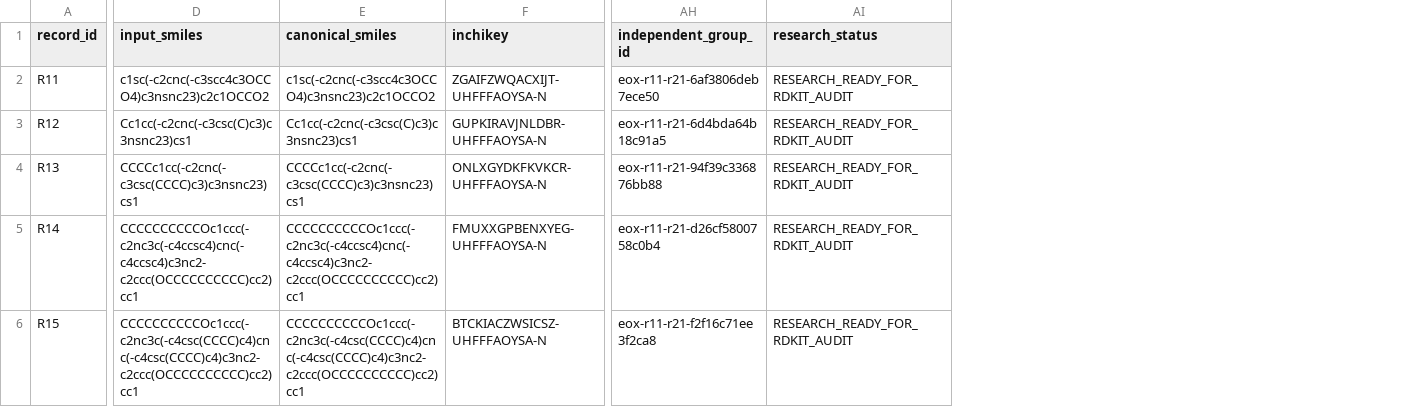
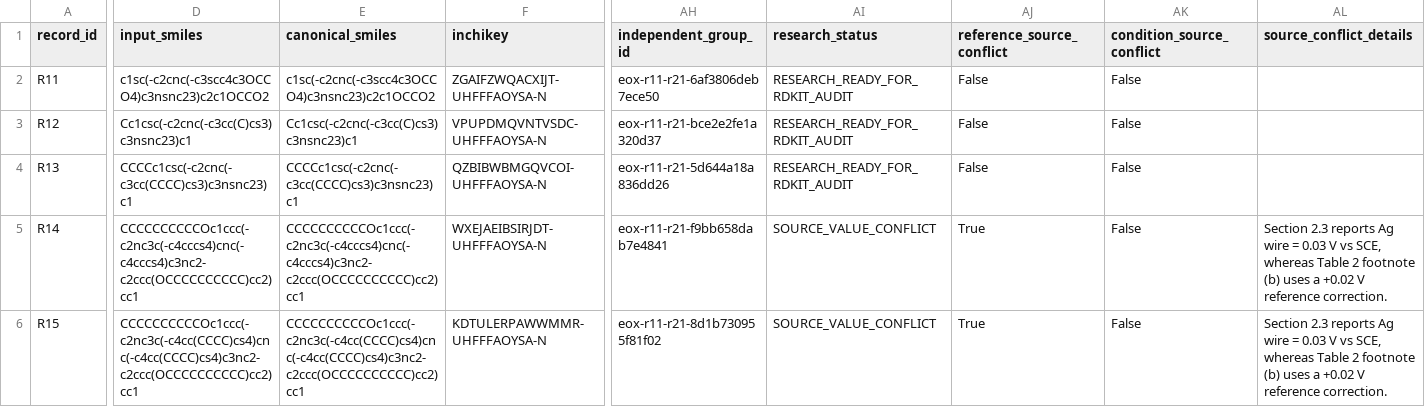
Before and after one commit to Caesiumatic/CombHTS, a CSV file: data/lit_curation/eox_r11_r21_rescue_review.csv, drawn as a sheet; only a part is shown, gaps mark what is left out; the diff covers the shown part only; the diff names each change by its address in the sheet, - before the commit and + after, or states it on an @@ line.

Commit message:
Correct R11-R21 Eox staging conflicts

```diff
--- a/data/lit_curation/eox_r11_r21_rescue_review.csv
+++ b/data/lit_curation/eox_r11_r21_rescue_review.csv
+column AJ (reference_source_conflict), rows 2-6: False | False | False | True | True
+column AK (condition_source_conflict), rows 2-6: all False
+column AL (source_conflict_details), rows 5-6: Section 2.3 reports Ag wire = 0.03 V vs SCE, whereas Table 2 footnote (b) uses a +0.02 V reference correction. | Section 2.3 reports Ag wire = 0.03 V vs SCE, whereas Table 2 footnote (b) uses a +0.02 V reference correction.
-D3 (input_smiles): Cc1cc(-c2cnc(-c3csc(C)c3)c3nsnc23)cs1
+D3 (input_smiles): Cc1csc(-c2cnc(-c3cc(C)cs3)c3nsnc23)c1
-E3 (canonical_smiles): Cc1cc(-c2cnc(-c3csc(C)c3)c3nsnc23)cs1
+E3 (canonical_smiles): Cc1csc(-c2cnc(-c3cc(C)cs3)c3nsnc23)c1
-F3 (inchikey): GUPKIRAVJNLDBR-UHFFFAOYSA-N
+F3 (inchikey): VPUPDMQVNTVSDC-UHFFFAOYSA-N
-AH3 (independent_group_id): eox-r11-r21-6d4bda64b18c91a5
+AH3 (independent_group_id): eox-r11-r21-bce2e2fe1a320d37
-D4 (input_smiles): CCCCc1cc(-c2cnc(-c3csc(CCCC)c3)c3nsnc23)cs1
+D4 (input_smiles): CCCCc1csc(-c2cnc(-c3cc(CCCC)cs3)c3nsnc23)c1
-E4 (canonical_smiles): CCCCc1cc(-c2cnc(-c3csc(CCCC)c3)c3nsnc23)cs1
+E4 (canonical_smiles): CCCCc1csc(-c2cnc(-c3cc(CCCC)cs3)c3nsnc23)c1
-F4 (inchikey): ONLXGYDKFKVKCR-UHFFFAOYSA-N
+F4 (inchikey): QZBIBWBMGQVCOI-UHFFFAOYSA-N
-AH4 (independent_group_id): eox-r11-r21-94f39c336876bb88
+AH4 (independent_group_id): eox-r11-r21-5d644a18a836dd26
-D5 (input_smiles): CCCCCCCCCCOc1ccc(-c2nc3c(-c4ccsc4)cnc(-c4ccsc4)c3nc2-c2ccc(OCCCCCCCCCC)cc2)cc1
+D5 (input_smiles): CCCCCCCCCCOc1ccc(-c2nc3c(-c4cccs4)cnc(-c4cccs4)c3nc2-c2ccc(OCCCCCCCCCC)cc2)cc1
-E5 (canonical_smiles): CCCCCCCCCCOc1ccc(-c2nc3c(-c4ccsc4)cnc(-c4ccsc4)c3nc2-c2ccc(OCCCCCCCCCC)cc2)cc1
+E5 (canonical_smiles): CCCCCCCCCCOc1ccc(-c2nc3c(-c4cccs4)cnc(-c4cccs4)c3nc2-c2ccc(OCCCCCCCCCC)cc2)cc1
-F5 (inchikey): FMUXXGPBENXYEG-UHFFFAOYSA-N
+F5 (inchikey): WXEJAEIBSIRJDT-UHFFFAOYSA-N
-AH5 (independent_group_id): eox-r11-r21-d26cf5800758c0b4
+AH5 (independent_group_id): eox-r11-r21-f9bb658dab7e4841
-AI5:AI6 (research_status): RESEARCH_READY_FOR_RDKIT_AUDIT
+AI5:AI6 (research_status): SOURCE_VALUE_CONFLICT
-D6 (input_smiles): CCCCCCCCCCOc1ccc(-c2nc3c(-c4csc(CCCC)c4)cnc(-c4csc(CCCC)c4)c3nc2-c2ccc(OCCCCCCCCCC)cc2)cc1
+D6 (input_smiles): CCCCCCCCCCOc1ccc(-c2nc3c(-c4cc(CCCC)cs4)cnc(-c4cc(CCCC)cs4)c3nc2-c2ccc(OCCCCCCCCCC)cc2)cc1
-E6 (canonical_smiles): CCCCCCCCCCOc1ccc(-c2nc3c(-c4csc(CCCC)c4)cnc(-c4csc(CCCC)c4)c3nc2-c2ccc(OCCCCCCCCCC)cc2)cc1
+E6 (canonical_smiles): CCCCCCCCCCOc1ccc(-c2nc3c(-c4cc(CCCC)cs4)cnc(-c4cc(CCCC)cs4)c3nc2-c2ccc(OCCCCCCCCCC)cc2)cc1
-F6 (inchikey): BTCKIACZWSICSZ-UHFFFAOYSA-N
+F6 (inchikey): KDTULERPAWWMMR-UHFFFAOYSA-N
-AH6 (independent_group_id): eox-r11-r21-f2f16c71ee3f2ca8
+AH6 (independent_group_id): eox-r11-r21-8d1b730955f81f02
```
Also changed, not shown: 38 edited cells elsewhere in this file, data/lit_curation/eox_r11_r21_source_candidates.csv, 9 other files.
